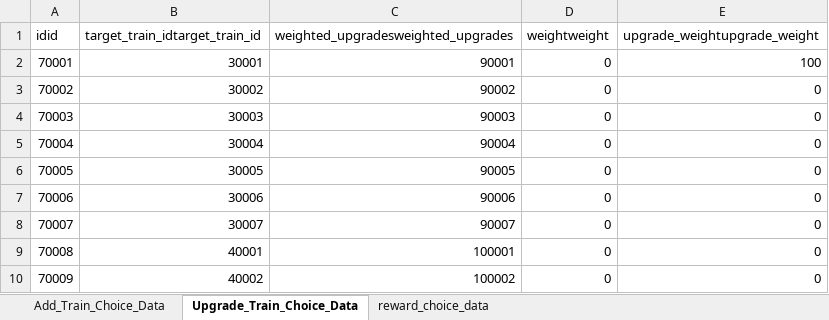
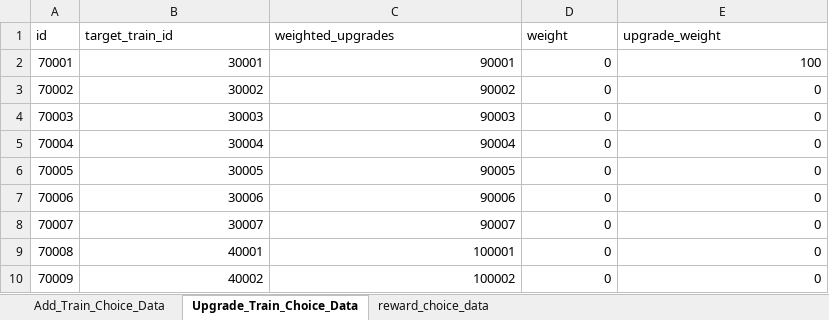
Before and after one commit to cumic06/TrainDefense, an Excel workbook: Assets/02_Resources/Data/ChoiceData.xlsx, sheet Upgrade_Train_Choice_Data, drawn as a sheet; values as stored, in another font and other column widths than the file's, no borders; removed rows and columns are numbered as before the commit, all else as after; the diff names each change by its address in the sheet, - before the commit and + after, or states it on an @@ line.

```diff
--- a/Assets/02_Resources/Data/ChoiceData.xlsx (sheet Upgrade_Train_Choice_Data)
+++ b/Assets/02_Resources/Data/ChoiceData.xlsx (sheet Upgrade_Train_Choice_Data)
-row 1: idid | target_train_idtarget_train_id | weighted_upgradesweighted_upgrades | weightweight | upgrade_weightupgrade_weight
+row 1: id | target_train_id | weighted_upgrades | weight | upgrade_weight
```
Also changed, not shown: sheet Add_Train_Choice_Data, 2 other files.
